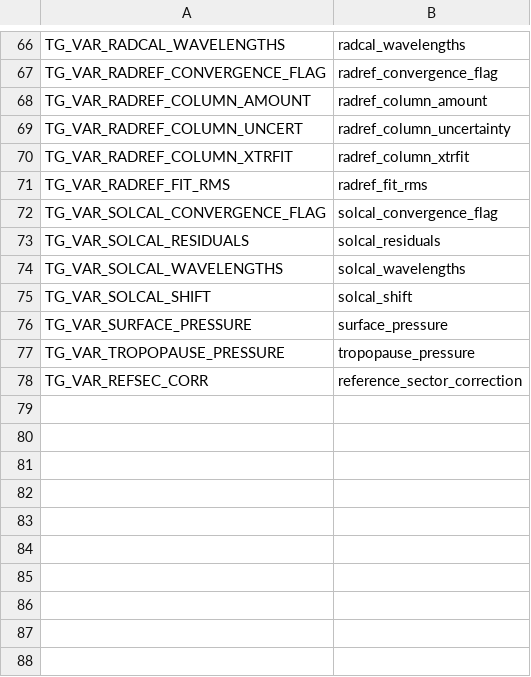
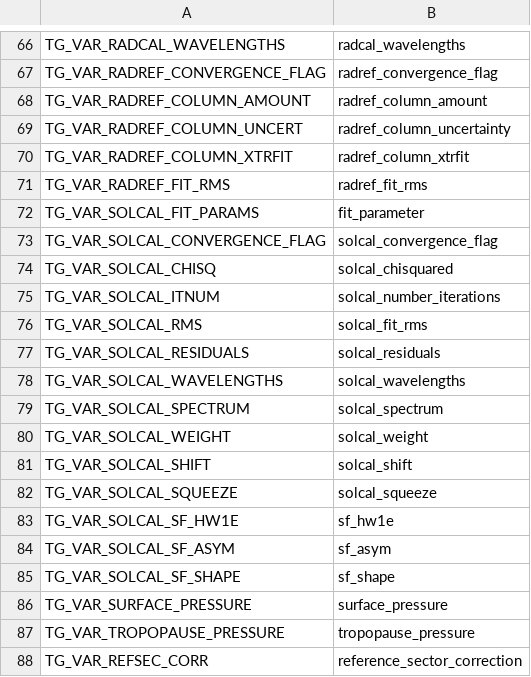
Before and after one commit to Smithsonian/tempo_sdpc, a CSV file: L1_trace_gas/src/tg_names_var.csv, drawn as a sheet; only a part is shown, gaps mark what is left out; the diff names each change by its address in the sheet, - before the commit and + after, or states it on an @@ line.

Commit message:
L1_trace_gas: add capability to do solar calibration outside full retrieval

```diff
--- a/L1_trace_gas/src/tg_names_var.csv
+++ b/L1_trace_gas/src/tg_names_var.csv
+row 72: TG_VAR_SOLCAL_FIT_PARAMS | fit_parameter
+row 74: TG_VAR_SOLCAL_CHISQ | solcal_chisquared
+row 75: TG_VAR_SOLCAL_ITNUM | solcal_number_iterations
+row 76: TG_VAR_SOLCAL_RMS | solcal_fit_rms
+row 79: TG_VAR_SOLCAL_SPECTRUM | solcal_spectrum
+row 80: TG_VAR_SOLCAL_WEIGHT | solcal_weight
+row 82: TG_VAR_SOLCAL_SQUEEZE | solcal_squeeze
+row 83: TG_VAR_SOLCAL_SF_HW1E | sf_hw1e
+row 84: TG_VAR_SOLCAL_SF_ASYM | sf_asym
+row 85: TG_VAR_SOLCAL_SF_SHAPE | sf_shape
```
Also changed, not shown: 10 other files.
